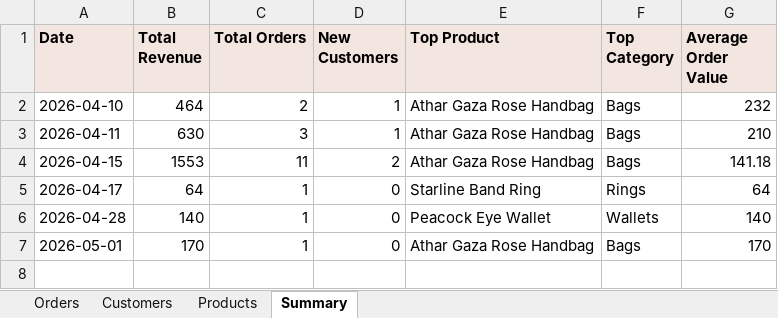
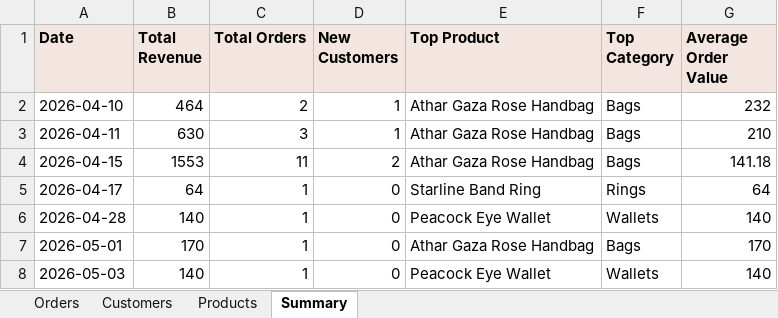
Before and after one commit to AbdAL-hadi/Athar, an Excel workbook: exports/sales_data.xlsx, sheet Summary, drawn as a sheet; values as stored, in another font and other column widths than the file's, no borders; the diff names each change by its address in the sheet, - before the commit and + after, or states it on an @@ line.

```diff
--- a/exports/sales_data.xlsx (sheet Summary)
+++ b/exports/sales_data.xlsx (sheet Summary)
+row 8: 2026-05-03 | 140 | 1 | 0 | Peacock Eye Wallet | Wallets | 140
```
Also changed, not shown: sheet Orders, sheet Products, sheet Customers, 12 other files.
